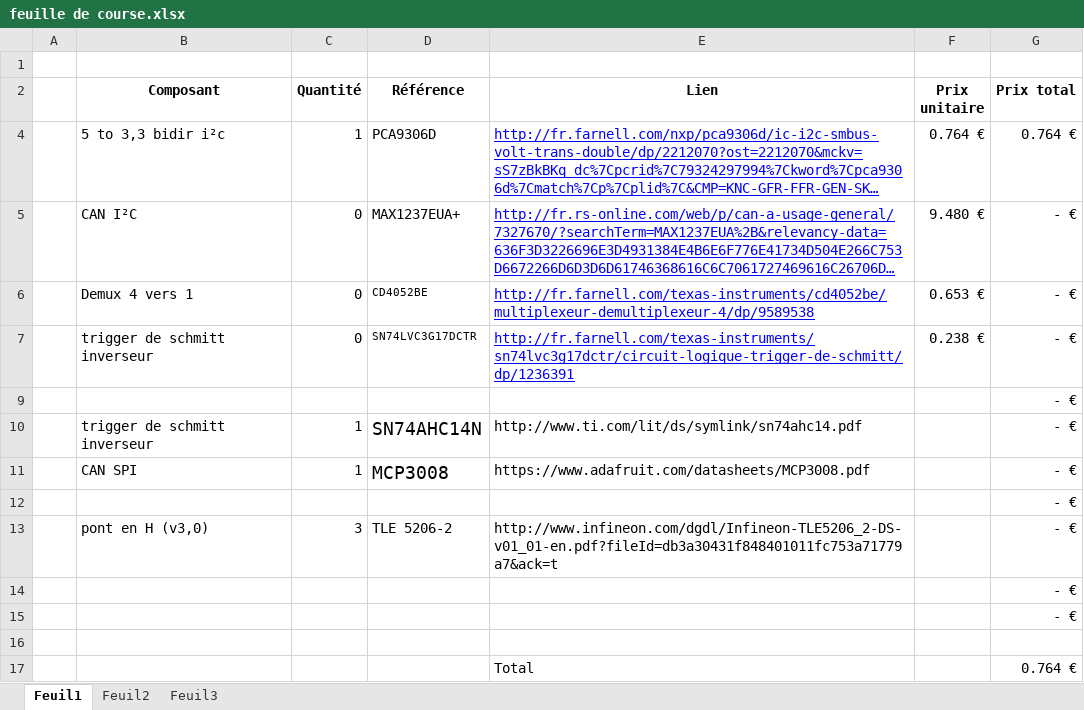
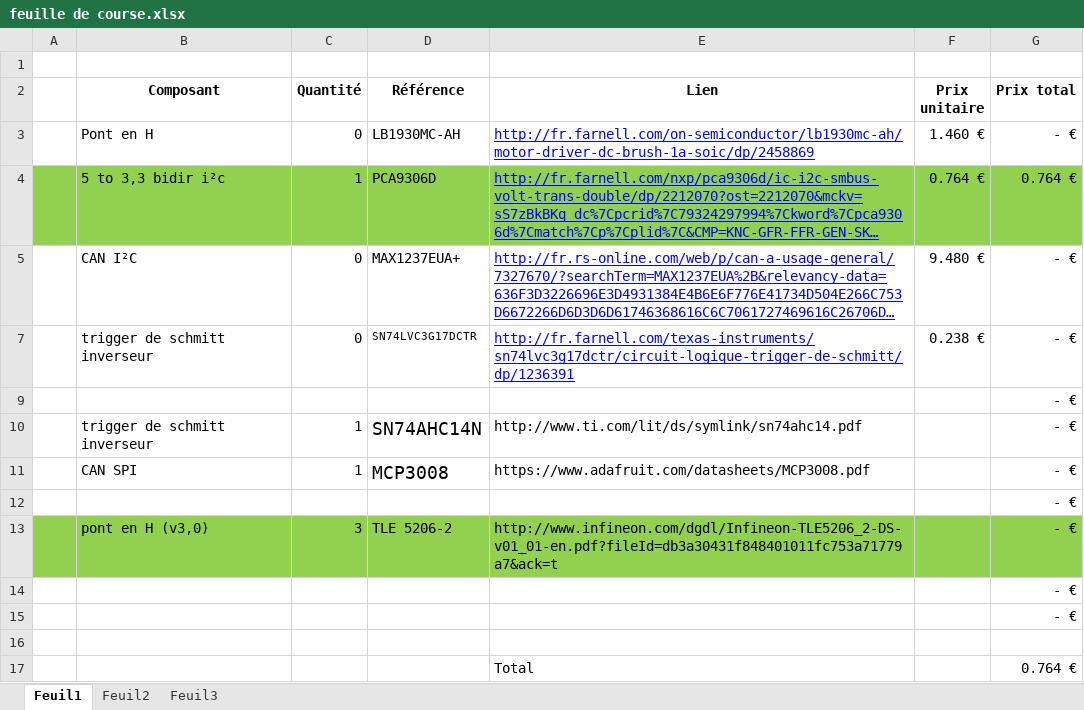
Before and after one commit to cbourree/CFM---Mindstorms, an Excel workbook: Presentation/feuille de course.xlsx, sheet Feuil1, drawn as a sheet; long unchanged cells end in …; values as stored, in another font and other column widths than the file's, no borders; removed rows and columns are numbered as before the commit, all else as after; the diff names each change by its address in the sheet, - before the commit and + after, or states it on an @@ line.

```diff
--- a/Presentation/feuille de course.xlsx (sheet Feuil1)
+++ b/Presentation/feuille de course.xlsx (sheet Feuil1)
@@ row 3 unhidden:  | Pont en H | 0 | LB1930MC-AH | http://fr.farnell.com/on-semiconductor/lb1930mc-ah/motor-driver-dc-brush-1a-soic/dp/2458869 | 1.460 € | - € @@
-A4:G4 fill: none
+A4:G4 fill: #92D050
@@ row 6 hidden:  | Demux 4 vers 1 | 0 | CD4052BE | http://fr.farnell.com/texas-instruments/cd4052be/multiplexeur-demultiplexeur-4/dp/9589538 | 0.653 € | - € @@
-A13:G13 fill: none
+A13:G13 fill: #92D050
```
Also changed, not shown: 5 other files.
